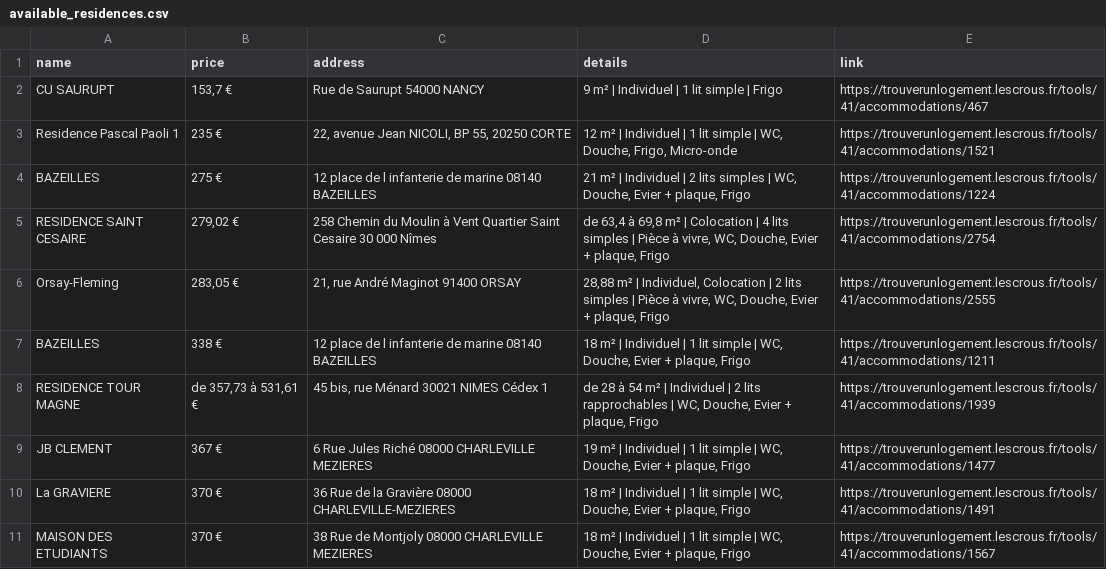
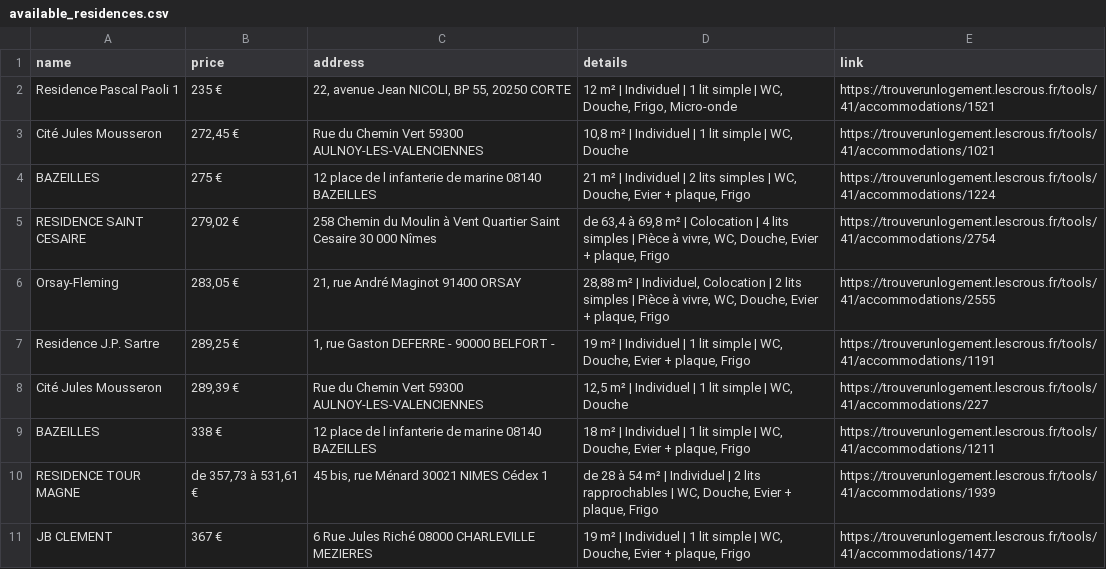
Before and after one commit to jabrane-me/crous-bot-notifier, a CSV file: available_residences.csv, drawn as a sheet; only a part is shown; the shorter side is filled out with more unchanged rows; removed rows and columns are numbered as before the commit, all else as after; the diff names each change by its address in the sheet, - before the commit and + after, or states it on an @@ line.

```diff
--- a/available_residences.csv
+++ b/available_residences.csv
-row 2: CU SAURUPT | 153,7 € | Rue de Saurupt 54000 NANCY | 9 m² | Individuel | 1 lit simple | Frigo | https://trouverunlogement.lescrous.fr/tools/41/accommodations/467
+row 3: Cité Jules Mousseron | 272,45 € | Rue du Chemin Vert 59300 AULNOY-LES-VALENCIENNES | 10,8 m² | Individuel | 1 lit simple | WC, Douche | https://trouverunlogement.lescrous.fr/tools/41/accommodations/1021
+row 7: Residence J.P. Sartre | 289,25 € | 1, rue Gaston DEFERRE - 90000 BELFORT - | 19 m² | Individuel | 1 lit simple | WC, Douche, Evier + plaque, Frigo | https://trouverunlogement.lescrous.fr/tools/41/accommodations/1191
+row 8: Cité Jules Mousseron | 289,39 € | Rue du Chemin Vert 59300 AULNOY-LES-VALENCIENNES | 12,5 m² | Individuel | 1 lit simple | WC, Douche | https://trouverunlogement.lescrous.fr/tools/41/accommodations/227
```
Also changed, not shown: daily_activity_log.csv, removed_residences.log.csv.
